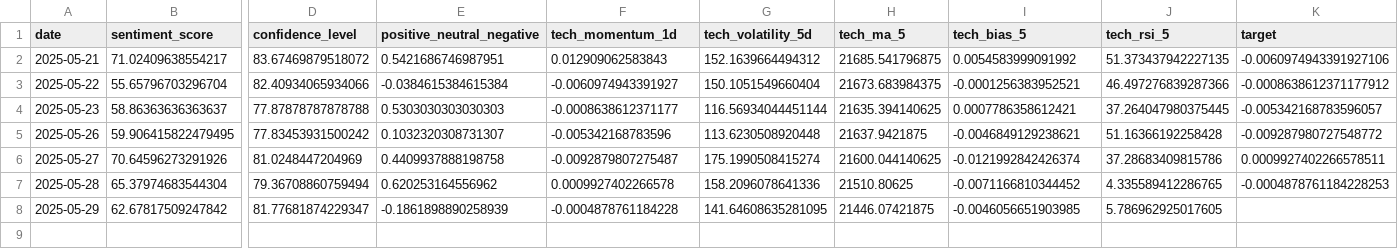
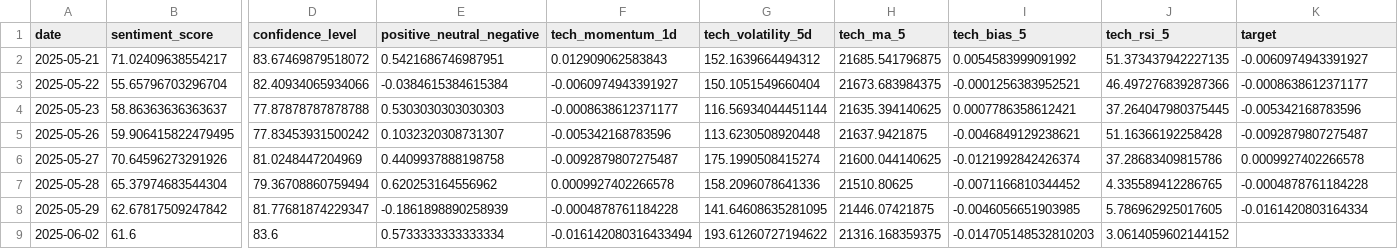
Before and after one commit to RiyyMiruku/AI-Stock-Predictor, a CSV file: data/^TWII_daily_features.csv, drawn as a sheet; only a part is shown, gaps mark what is left out; rows hold the shown columns only; the diff names each change by its address in the sheet, - before the commit and + after, or states it on an @@ line.

```diff
--- a/data/^TWII_daily_features.csv
+++ b/data/^TWII_daily_features.csv
-K2 (target): -0.0060974943391927106
+K2 (target): -0.0060974943391927
-K3 (target): -0.0008638612371177912
+K3 (target): -0.0008638612371177
-K4 (target): -0.005342168783596057
+K4 (target): -0.005342168783596
-K5 (target): -0.009287980727548772
+K5 (target): -0.0092879807275487
-K6 (target): 0.0009927402266578511
+K6 (target): 0.0009927402266578
-K7 (target): -0.0004878761184228253
+K7 (target): -0.0004878761184228
-K8 (target): (empty)
+K8 (target): -0.0161420803164334
+row 9: 2025-06-02 | 61.6 | 83.6 | 0.5733333333333334 | -0.016142080316433494 | 193.61260727194622 | 21316.168359375 | -0.014705148532810203 | 3.0614059602144152
```
Also changed, not shown: model/first_train_data.csv, 10 other files.
